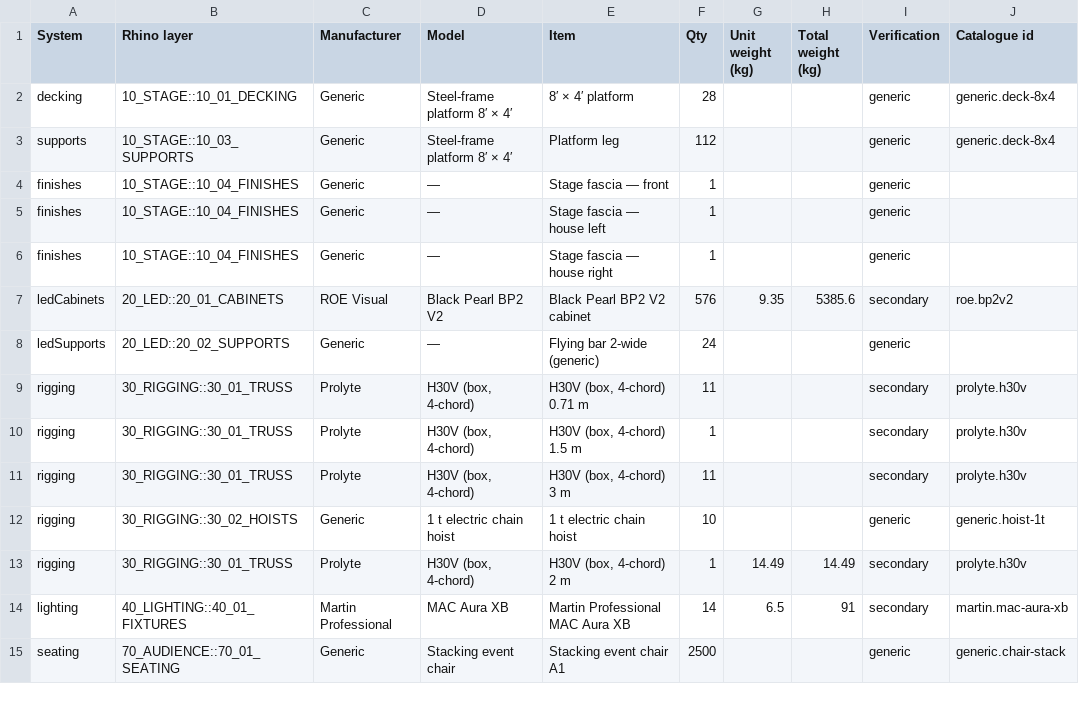
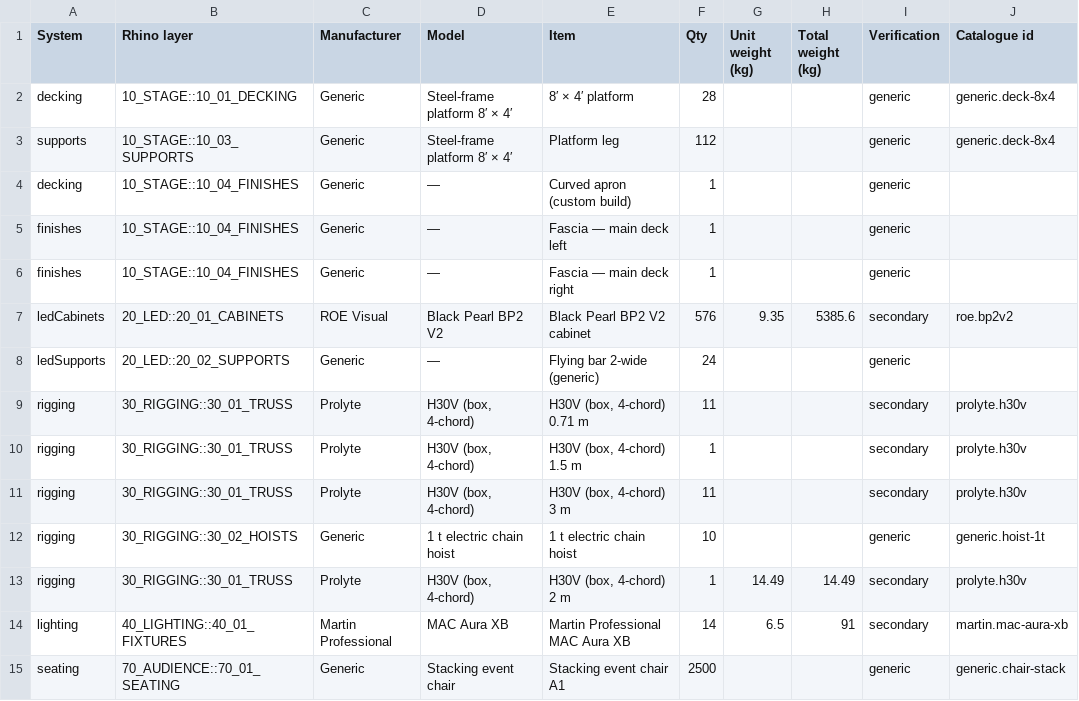
Before and after one commit to alexilten/STAGEWORK, a CSV file: samples/panoramic-keynote.bom.csv, drawn as a sheet.

```diff
--- a/samples/panoramic-keynote.bom.csv
+++ b/samples/panoramic-keynote.bom.csv
@@ -3,5 +3,5 @@ decking,10_STAGE::10_01_DECKING,Generic,Steel-frame platform 8′ × 4′,8′
 supports,10_STAGE::10_03_SUPPORTS,Generic,Steel-frame platform 8′ × 4′,Platform leg,112,,,generic,generic.deck-8x4
-finishes,10_STAGE::10_04_FINISHES,Generic,—,Stage fascia — front,1,,,generic,
-finishes,10_STAGE::10_04_FINISHES,Generic,—,Stage fascia — house left,1,,,generic,
-finishes,10_STAGE::10_04_FINISHES,Generic,—,Stage fascia — house right,1,,,generic,
+decking,10_STAGE::10_04_FINISHES,Generic,—,Curved apron (custom build),1,,,generic,
+finishes,10_STAGE::10_04_FINISHES,Generic,—,Fascia — main deck left,1,,,generic,
+finishes,10_STAGE::10_04_FINISHES,Generic,—,Fascia — main deck right,1,,,generic,
 ledCabinets,20_LED::20_01_CABINETS,ROE Visual,Black Pearl BP2 V2,Black Pearl BP2 V2 cabinet,576,9.35,5385.6,secondary,roe.bp2v2
```
Also changed, not shown: samples/conversation.bom.csv, samples/minimal-keynote.bom.csv, 36 other files.
